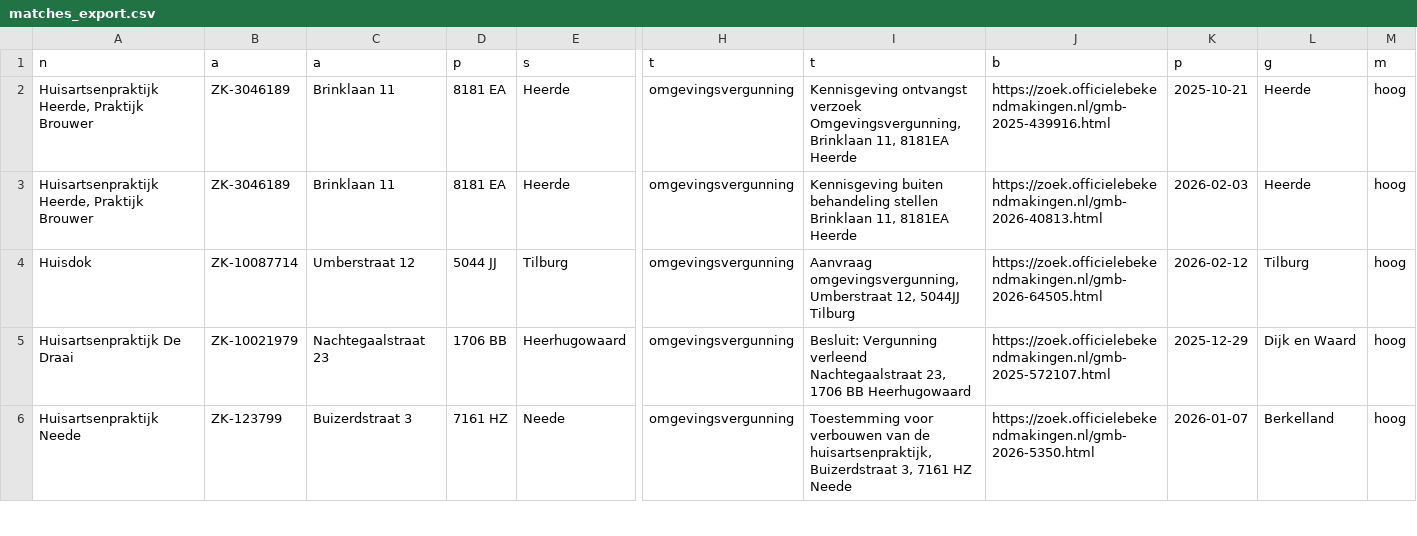
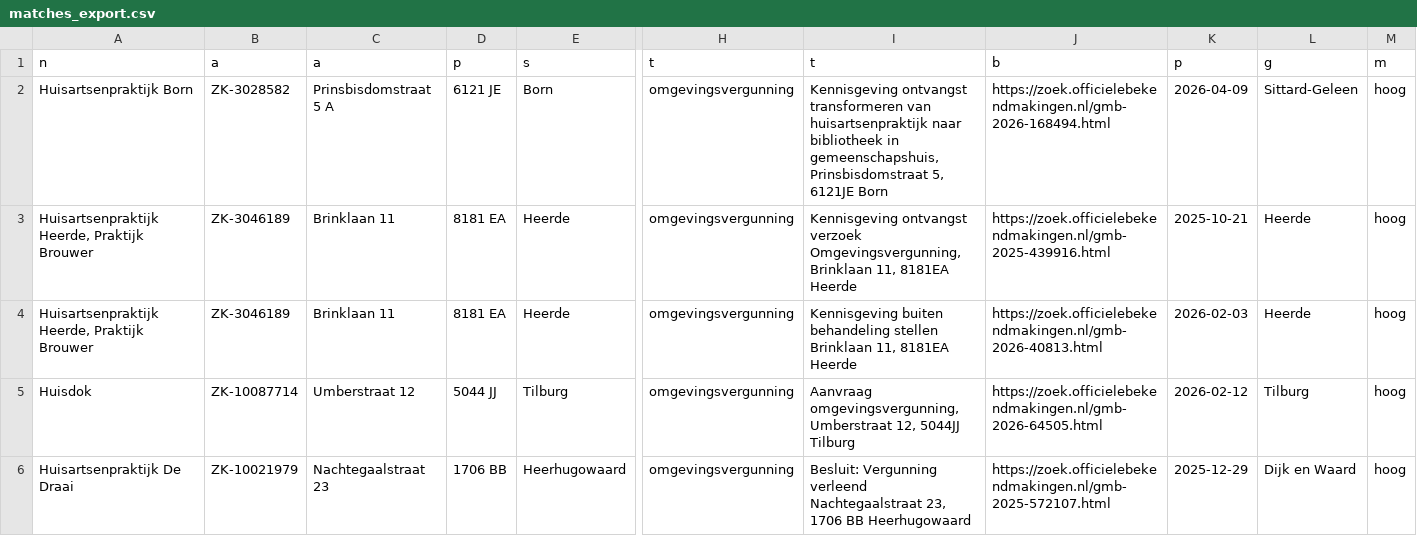
Before and after one commit to growthguruthom/huisarts-scraper, a CSV file: data/matches_export.csv, drawn as a sheet; only a part is shown, gaps mark what is left out; the shorter side is filled out with more unchanged rows; rows hold the shown columns only; the diff names each change by its address in the sheet, - before the commit and + after, or states it on an @@ line.

Commit message:
Daily scrape: +10 signalen, +1 matches [skip ci]

```diff
--- a/data/matches_export.csv
+++ b/data/matches_export.csv
+row 2: Huisartsenpraktijk Born | ZK-3028582 | Prinsbisdomstraat 5 A | 6121 JE | Born | omgevingsvergunning | Kennisgeving ontvangst transformeren van huisartsenpraktijk naar bibliotheek in gemeenschapshuis, Prinsbisdomstraat 5, 6121JE Born | https://zoek.officielebekendmakingen.nl/gmb-2026-168494.html | 2026-04-09 | Sittard-Geleen | hoog
```
Also changed, not shown: 2 other files.
